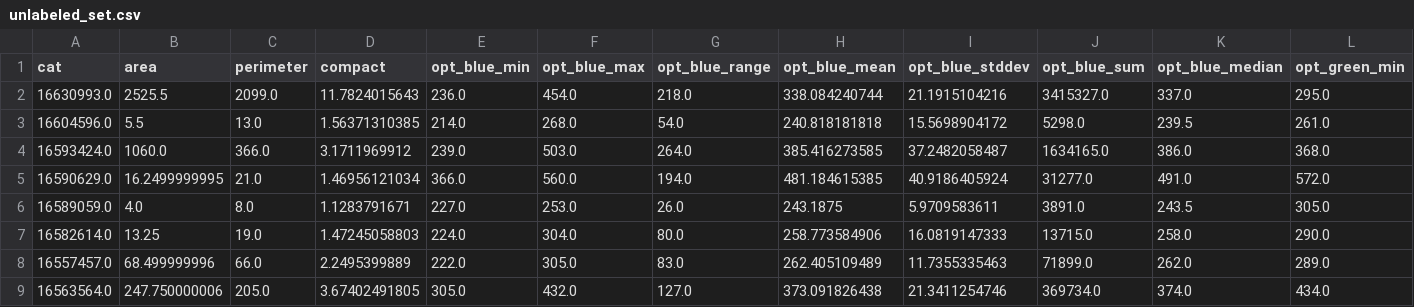
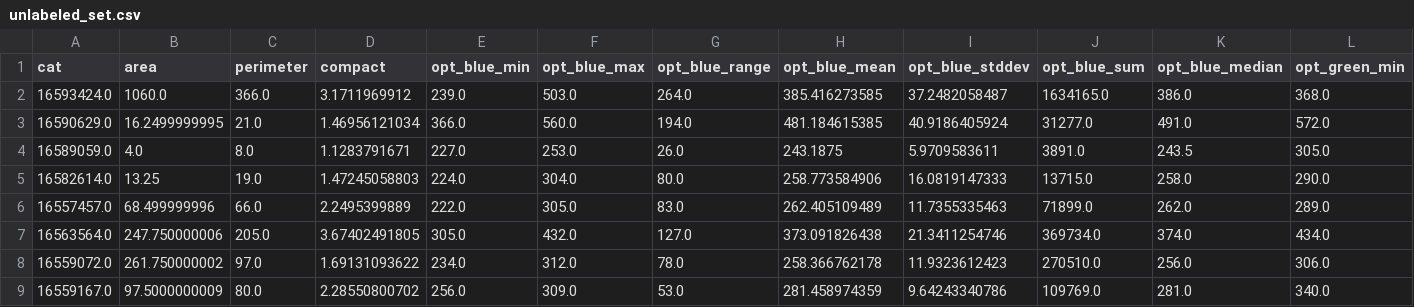
Before and after one commit to LucasLefevre/GRASSactivelearning, a CSV file: examples/unlabeled_set.csv, drawn as a sheet; only a part is shown; the shorter side is filled out with more unchanged rows; rows hold the shown columns only; the diff names each change by its address in the sheet, - before the commit and + after, or states it on an @@ line.

```diff
--- a/examples/unlabeled_set.csv
+++ b/examples/unlabeled_set.csv
-row 2: 16630993.0 | 2525.5 | 2099.0 | 11.7824015643 | 236.0 | 454.0 | 218.0 | 338.084240744 | 21.1915104216 | 3415327.0 | 337.0 | 295.0
-row 3: 16604596.0 | 5.5 | 13.0 | 1.56371310385 | 214.0 | 268.0 | 54.0 | 240.818181818 | 15.5698904172 | 5298.0 | 239.5 | 261.0
```
Also changed, not shown: 2 other files.
